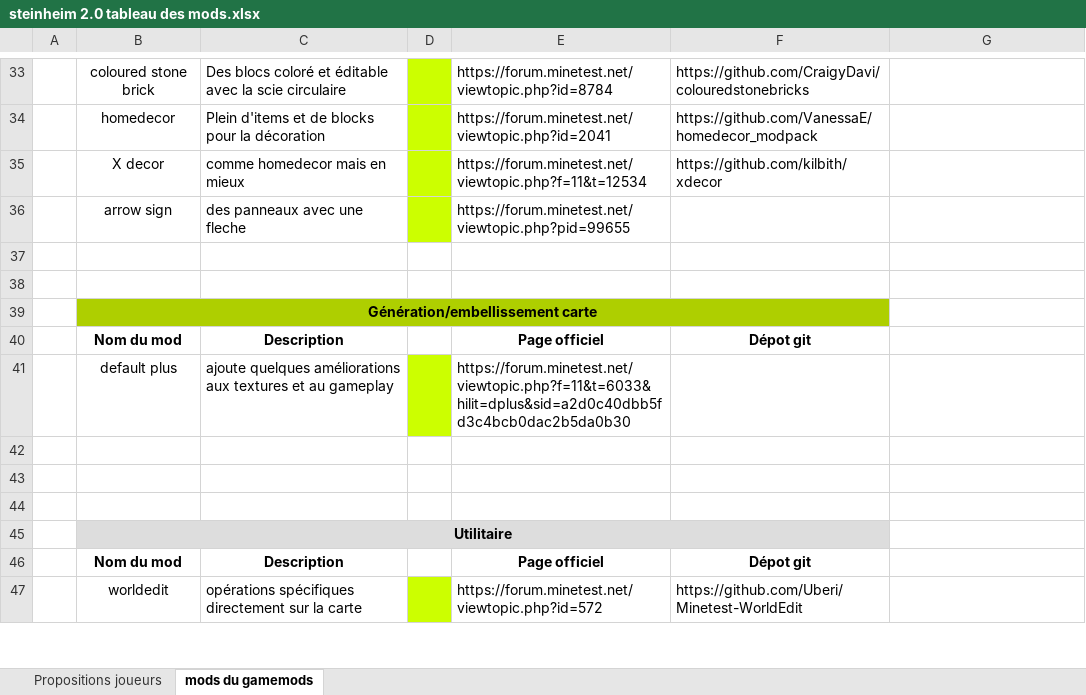
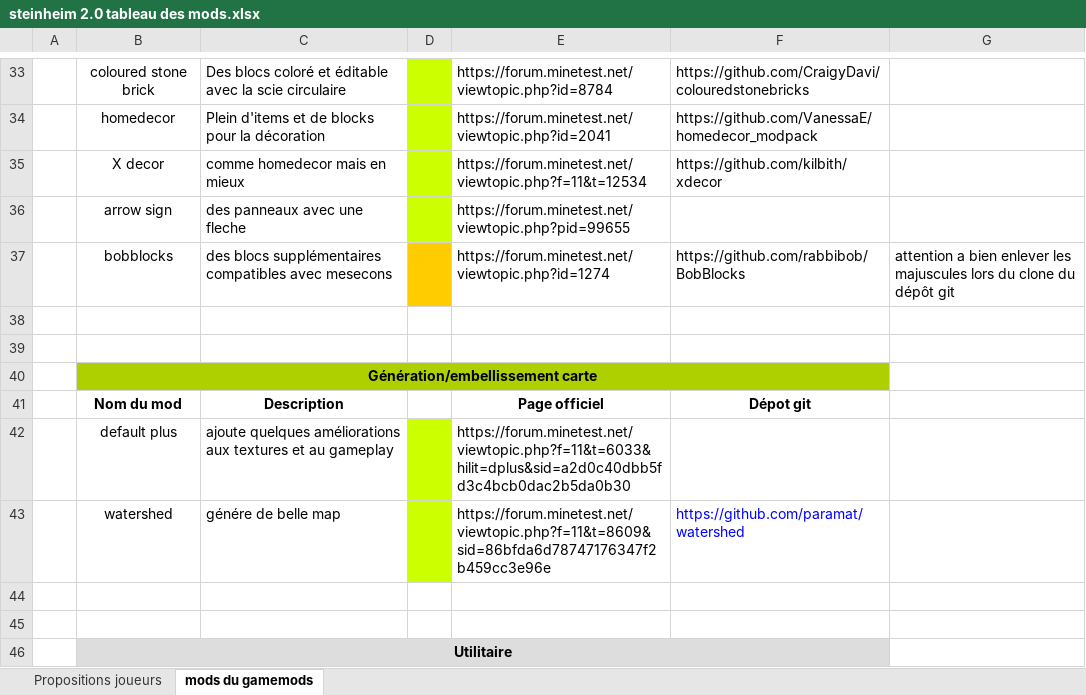
Before and after one commit to turbogus/steinheim2.0, an Excel workbook: steinheim 2.0 tableau des mods.xlsx, sheet mods du gamemods, drawn as a sheet; only a part is shown, gaps mark what is left out; the shorter side is filled out with more unchanged rows; values as stored, in another font and other column widths than the file's, no borders; addresses are those after the commit; the diff names each change by its address in the sheet, - before the commit and + after, or states it on an @@ line.

Commit message:
Ajout de bobblocks Ajout de watershed (génération de belles maps). Mise à jour du document tableur Mise à jour du .zip

```diff
--- a/steinheim 2.0 tableau des mods.xlsx (sheet mods du gamemods)
+++ b/steinheim 2.0 tableau des mods.xlsx (sheet mods du gamemods)
+row 37:  | bobblocks | des blocs supplémentaires compatibles avec mesecons |  | https://forum.minetest.net/viewtopic.php?id=1274 | https://github.com/rabbibob/BobBlocks | attention a bien enlever les majuscules lors du clone du dépôt git
-row 43: (empty)
+row 43:  | watershed | génére de belle map |  | https://forum.minetest.net/viewtopic.php?f=11&t=8609&sid=86bfda6d78747176347f2b459cc3e96e | https://github.com/paramat/watershed
-D43 fill: none
+D43 fill: #CCFF00
```
Also changed, not shown: 1 other file.
